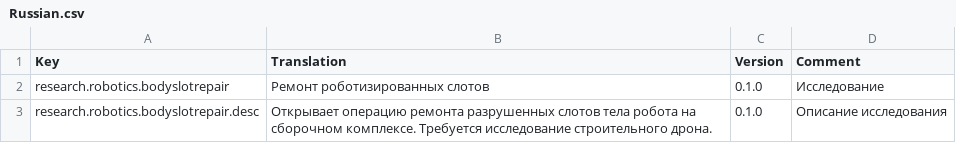
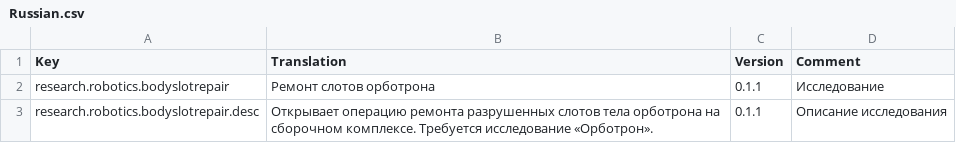
Before and after one commit to vivasua-collab/stardeus-mods, a CSV file: OrbotronSlotRepairMod/Translations/Russian.csv, drawn as a sheet.

Commit message:
Update Orbotron repair research Russian text

```diff
--- a/OrbotronSlotRepairMod/Translations/Russian.csv
+++ b/OrbotronSlotRepairMod/Translations/Russian.csv
@@ -1,3 +1,3 @@
 Key,Translation,Version,Comment
-research.robotics.bodyslotrepair,Ремонт роботизированных слотов,0.1.0,Исследование
-research.robotics.bodyslotrepair.desc,Открывает операцию ремонта разрушенных слотов тела робота на сборочном комплексе. Требуется исследование строительного дрона.,0.1.0,Описание исследования
+research.robotics.bodyslotrepair,Ремонт слотов орботрона,0.1.1,Исследование
+research.robotics.bodyslotrepair.desc,Открывает операцию ремонта разрушенных слотов тела орботрона на сборочном комплексе. Требуется исследование «Орботрон».,0.1.1,Описание исследования
```
